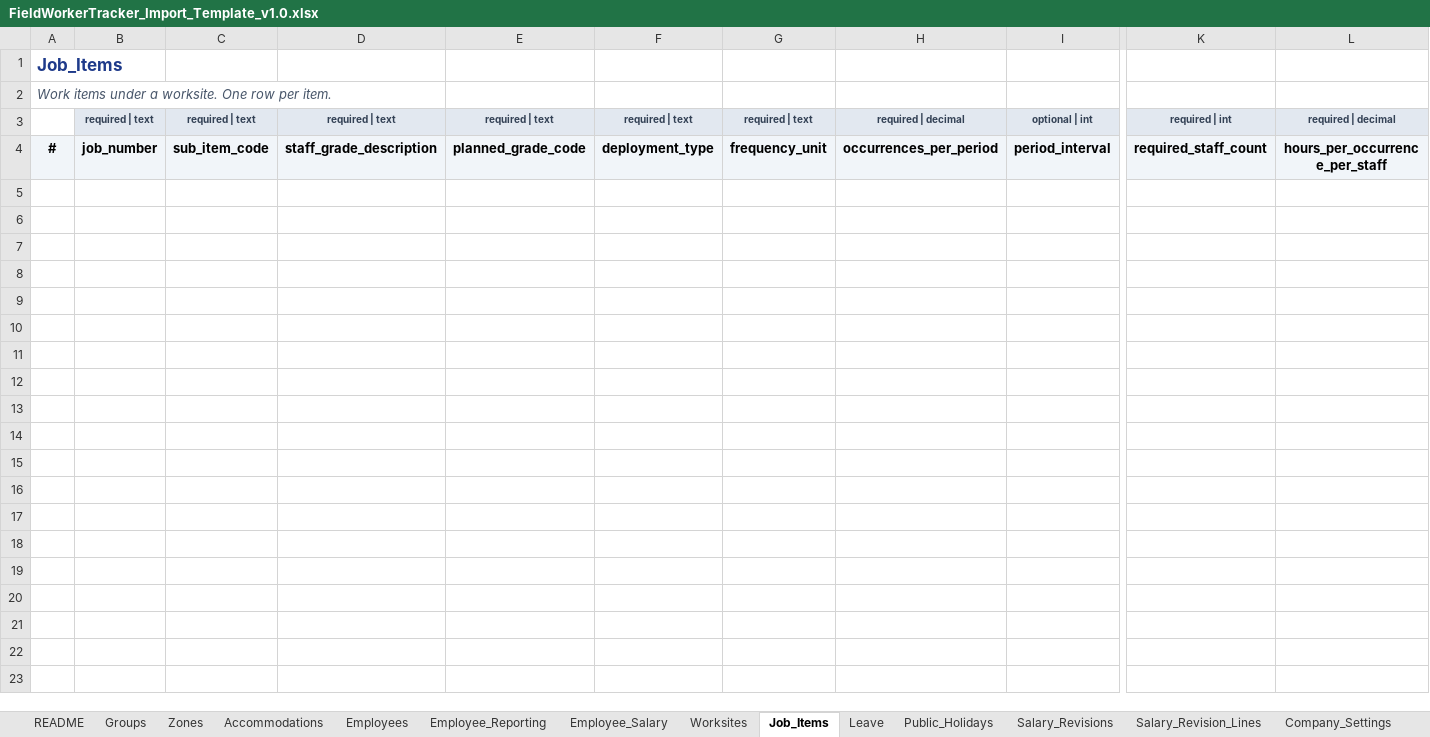
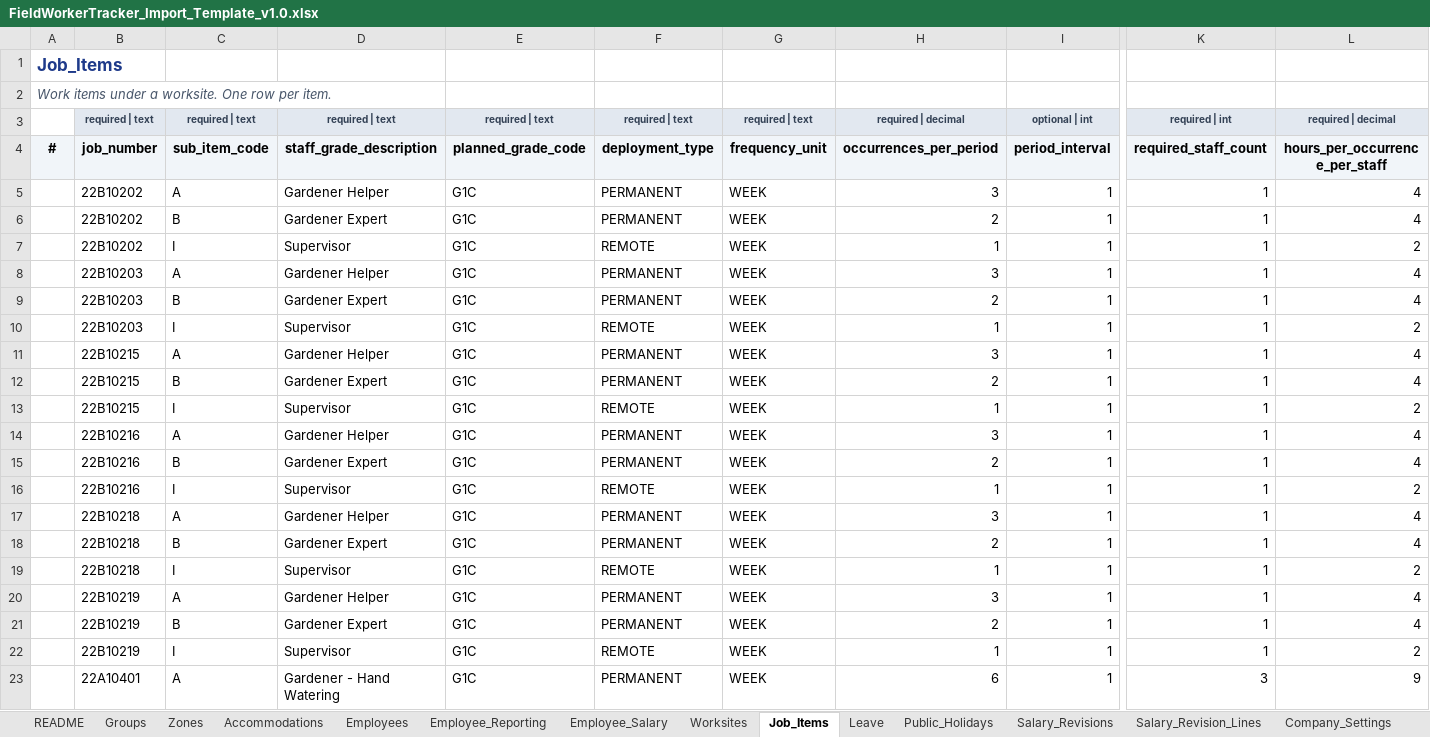
Before and after one commit to eberjohns/field-worker-tracker, an Excel workbook: docs/import-templates/FieldWorkerTracker_Import_Template_v1.0.xlsx, sheet Job_Items, drawn as a sheet; only a part is shown, gaps mark what is left out; values as stored, in another font and other column widths than the file's, no borders; rows hold the shown columns only; the diff covers the shown part only; the diff names each change by its address in the sheet, - before the commit and + after, or states it on an @@ line.

Commit message:
chore(imports): restore rich phase-13 dataset into v1.0 import template with latest schema and no EXAMPLE markers

```diff
--- a/docs/import-templates/FieldWorkerTracker_Import_Template_v1.0.xlsx (sheet Job_Items)
+++ b/docs/import-templates/FieldWorkerTracker_Import_Template_v1.0.xlsx (sheet Job_Items)
+row 5:  | 22B10202 | A | Gardener Helper | G1C | PERMANENT | WEEK | 3 | 1 | 1 | 4
+row 6:  | 22B10202 | B | Gardener Expert | G1C | PERMANENT | WEEK | 2 | 1 | 1 | 4
+row 7:  | 22B10202 | I | Supervisor | G1C | REMOTE | WEEK | 1 | 1 | 1 | 2
+row 8:  | 22B10203 | A | Gardener Helper | G1C | PERMANENT | WEEK | 3 | 1 | 1 | 4
+row 9:  | 22B10203 | B | Gardener Expert | G1C | PERMANENT | WEEK | 2 | 1 | 1 | 4
+row 10:  | 22B10203 | I | Supervisor | G1C | REMOTE | WEEK | 1 | 1 | 1 | 2
+row 11:  | 22B10215 | A | Gardener Helper | G1C | PERMANENT | WEEK | 3 | 1 | 1 | 4
+row 12:  | 22B10215 | B | Gardener Expert | G1C | PERMANENT | WEEK | 2 | 1 | 1 | 4
+row 13:  | 22B10215 | I | Supervisor | G1C | REMOTE | WEEK | 1 | 1 | 1 | 2
+row 14:  | 22B10216 | A | Gardener Helper | G1C | PERMANENT | WEEK | 3 | 1 | 1 | 4
+row 15:  | 22B10216 | B | Gardener Expert | G1C | PERMANENT | WEEK | 2 | 1 | 1 | 4
+row 16:  | 22B10216 | I | Supervisor | G1C | REMOTE | WEEK | 1 | 1 | 1 | 2
+row 17:  | 22B10218 | A | Gardener Helper | G1C | PERMANENT | WEEK | 3 | 1 | 1 | 4
+row 18:  | 22B10218 | B | Gardener Expert | G1C | PERMANENT | WEEK | 2 | 1 | 1 | 4
+row 19:  | 22B10218 | I | Supervisor | G1C | REMOTE | WEEK | 1 | 1 | 1 | 2
+row 20:  | 22B10219 | A | Gardener Helper | G1C | PERMANENT | WEEK | 3 | 1 | 1 | 4
+row 21:  | 22B10219 | B | Gardener Expert | G1C | PERMANENT | WEEK | 2 | 1 | 1 | 4
+row 22:  | 22B10219 | I | Supervisor | G1C | REMOTE | WEEK | 1 | 1 | 1 | 2
+row 23:  | 22A10401 | A | Gardener - Hand Watering | G1C | PERMANENT | WEEK | 6 | 1 | 3 | 9
```
Also changed, not shown: 127 added rows elsewhere in this sheet, sheet Employees, sheet Worksites, sheet Employee_Salary, sheet Employee_Reporting, sheet Salary_Revision_Lines, sheet Company_Settings, 9 more sheets, 5 other files.
